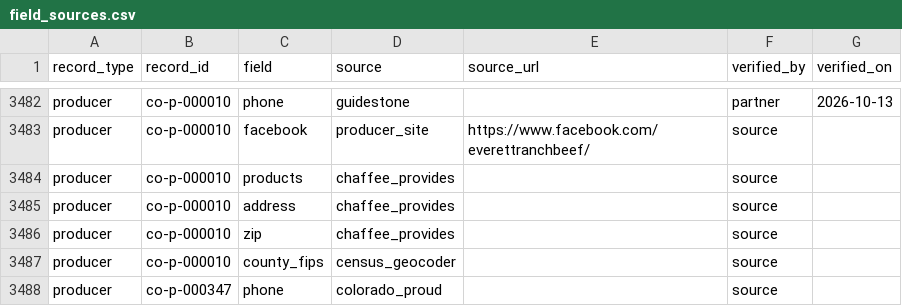
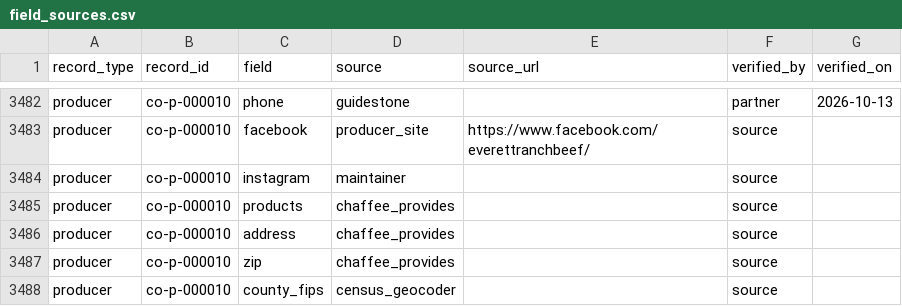
Before and after one commit to open-food-web/colorado-open-food-web, a CSV file: data/colorado/field_sources.csv, drawn as a sheet; only a part is shown, gaps mark what is left out; the shorter side is filled out with more unchanged rows.

```diff
--- a/data/colorado/field_sources.csv
+++ b/data/colorado/field_sources.csv
@@ -3483,2 +3483,3 @@ producer,co-p-000010,phone,guidestone,,partner,2026-10-13
 producer,co-p-000010,facebook,producer_site,https://www.facebook.com/everettranchbeef/,source,
+producer,co-p-000010,instagram,maintainer,,source,
 producer,co-p-000010,products,chaffee_provides,,source,
```
Also changed, not shown: data/colorado/producers.csv, inputs/overrides.csv, 1 other file.
